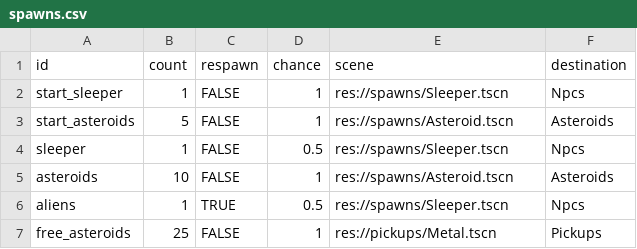
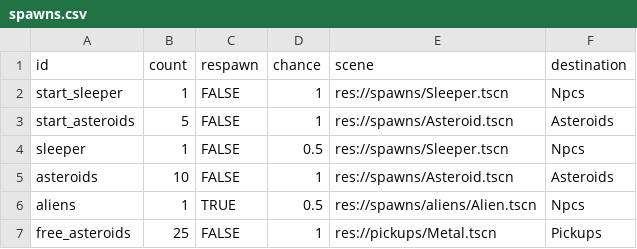
Before and after one commit to EamonnMR/SurviveSpace, a CSV file: data/spawns.csv, drawn as a sheet.

```diff
--- a/data/spawns.csv
+++ b/data/spawns.csv
@@ -5,3 +5,3 @@ sleeper,1,FALSE,0.5,res://spawns/Sleeper.tscn,Npcs
 asteroids,10,FALSE,1,res://spawns/Asteroid.tscn,Asteroids
-aliens,1,TRUE,0.5,res://spawns/Sleeper.tscn,Npcs
+aliens,1,TRUE,0.5,res://spawns/aliens/Alien.tscn,Npcs
 free_asteroids,25,FALSE,1,res://pickups/Metal.tscn,Pickups
```
Also changed, not shown: data/items.csv, 12 other files.
